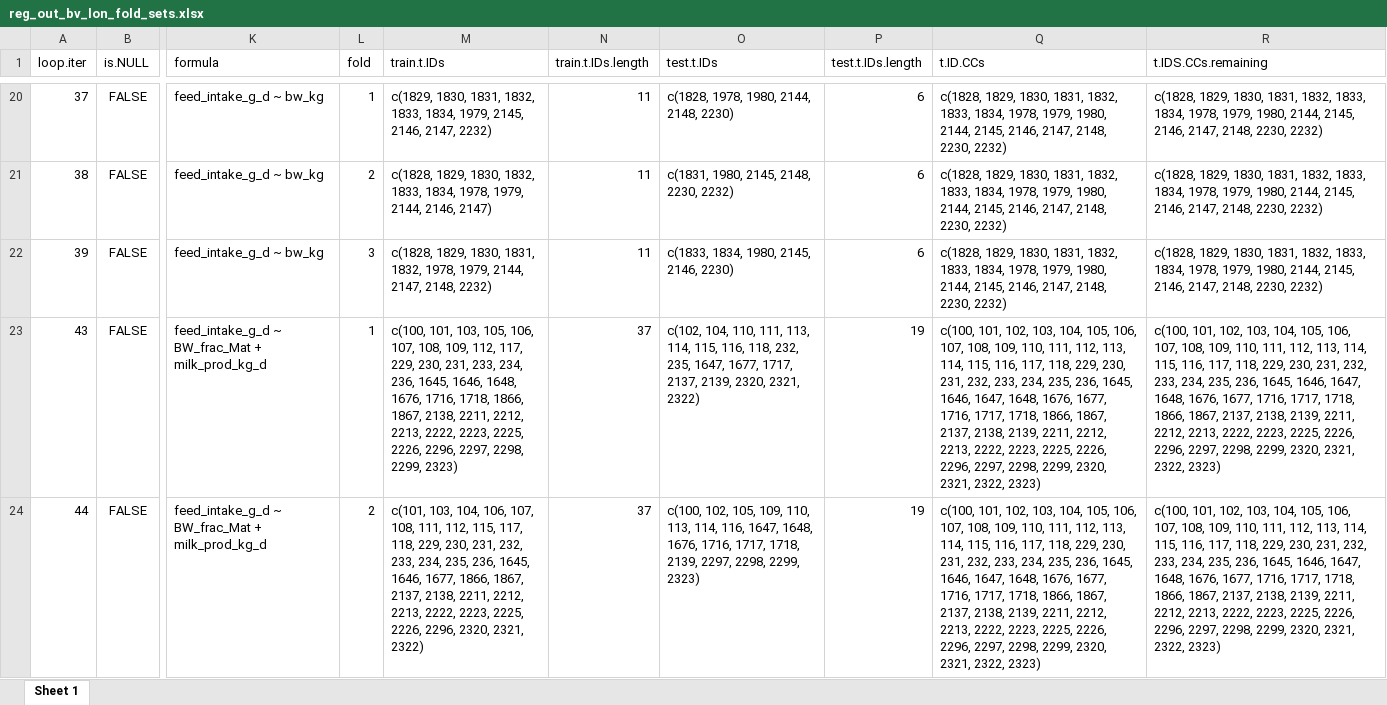
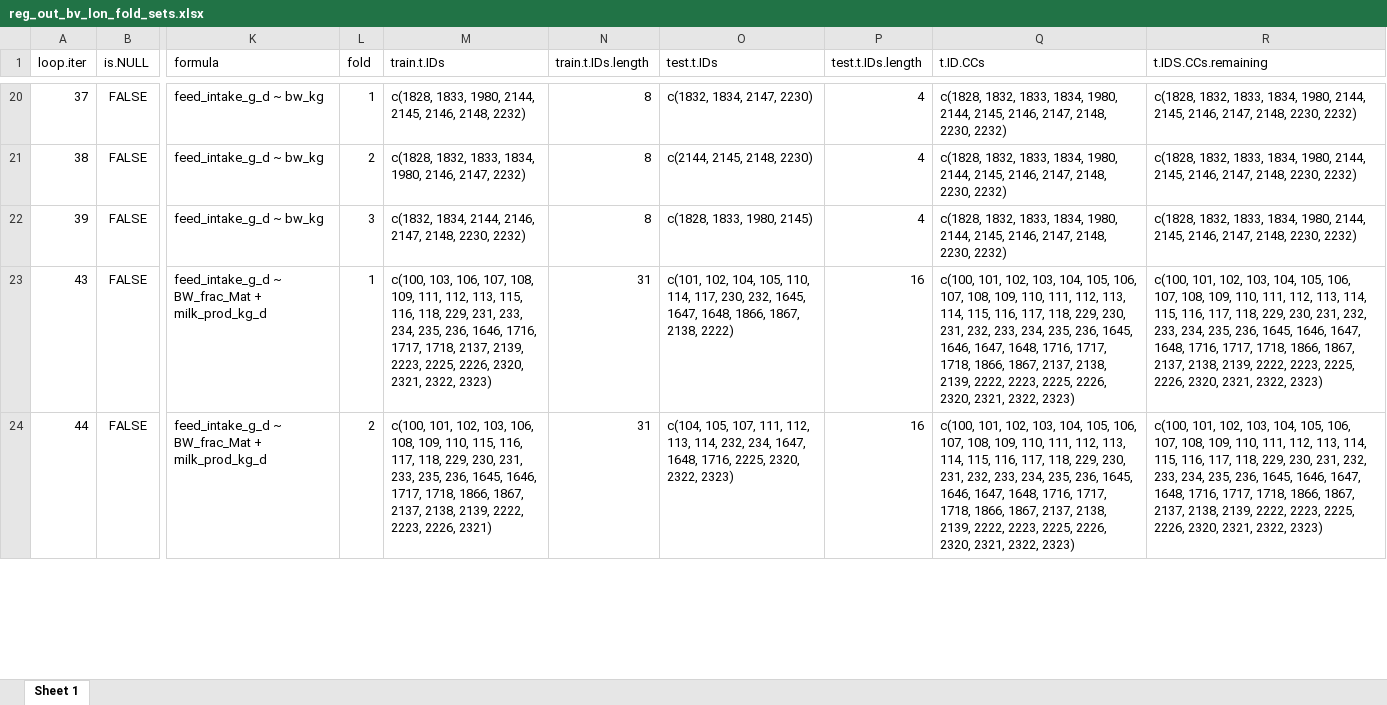
Before and after one commit to James-Hawkins/Dry_Matter_Intake_ILRI_ERA, an Excel workbook: Results/Results.out/Bovines/Data/reg_out_bv_lon_fold_sets.xlsx, sheet Sheet 1, drawn as a sheet; only a part is shown, gaps mark what is left out; values as stored, in another font and other column widths than the file's, no borders; the diff covers the shown part only; the diff names each change by its address in the sheet, - before the commit and + after, or states it on an @@ line.

```diff
--- a/Results/Results.out/Bovines/Data/reg_out_bv_lon_fold_sets.xlsx (sheet Sheet 1)
+++ b/Results/Results.out/Bovines/Data/reg_out_bv_lon_fold_sets.xlsx (sheet Sheet 1)
-M20 (train.t.IDs): c(1829, 1830, 1831, 1832, 1833, 1834, 1979, 2145, 2146, 2147, 2232)
+M20 (train.t.IDs): c(1828, 1833, 1980, 2144, 2145, 2146, 2148, 2232)
-N20:N22 (train.t.IDs.length): 11
+N20:N22 (train.t.IDs.length): 8
-O20 (test.t.IDs): c(1828, 1978, 1980, 2144, 2148, 2230)
+O20 (test.t.IDs): c(1832, 1834, 2147, 2230)
-P20:P22 (test.t.IDs.length): 6
+P20:P22 (test.t.IDs.length): 4
-Q20:Q22 (t.ID.CCs): c(1828, 1829, 1830, 1831, 1832, 1833, 1834, 1978, 1979, 1980, 2144,…
+Q20:Q22 (t.ID.CCs): c(1828, 1832, 1833, 1834, 1980, 2144,…
-R20:R22 (t.IDS.CCs.remaining): c(1828, 1829, 1830, 1831, 1832, 1833, 1834, 1978, 1979, 1980, 2144,…
+R20:R22 (t.IDS.CCs.remaining): c(1828, 1832, 1833, 1834, 1980, 2144,…
-M21 (train.t.IDs): c(1828, 1829, 1830, 1832, 1833, 1834, 1978, 1979, 2144, 2146, 2147)
+M21 (train.t.IDs): c(1828, 1832, 1833, 1834, 1980, 2146, 2147, 2232)
-O21 (test.t.IDs): c(1831, 1980, 2145, 2148, 2230, 2232)
+O21 (test.t.IDs): c(2144, 2145, 2148, 2230)
-M22 (train.t.IDs): c(1828, 1829, 1830, 1831, 1832, 1978, 1979, 2144, 2147, 2148, 2232)
+M22 (train.t.IDs): c(1832, 1834, 2144, 2146, 2147, 2148, 2230, 2232)
-O22 (test.t.IDs): c(1833, 1834, 1980, 2145, 2146, 2230)
+O22 (test.t.IDs): c(1828, 1833, 1980, 2145)
-M23 (train.t.IDs): c(100, 101, 103, 105, 106, 107, 108, 109, 112, 117, 229, 230, 231, 233, 234, 236, 1645, 1646, 1648, 1676, 1716, 1718, 1866, 1867, 2138, 2211, 2212, 2213, 2222, 2223, 2225, 2226, 2296, 2297, 2298, 2299, 2323)
+M23 (train.t.IDs): c(100, 103, 106, 107, 108, 109, 111, 112, 113, 115, 116, 118, 229, 231, 233, 234, 235, 236, 1646, 1716, 1717, 1718, 2137, 2139, 2223, 2225, 2226, 2320, 2321, 2322, 2323)
-N23:N24 (train.t.IDs.length): 37
+N23:N24 (train.t.IDs.length): 31
-O23 (test.t.IDs): c(102, 104, 110, 111, 113, 114, 115, 116, 118, 232, 235, 1647, 1677, 1717, 2137, 2139, 2320, 2321, 2322)
+O23 (test.t.IDs): c(101, 102, 104, 105, 110, 114, 117, 230, 232, 1645, 1647, 1648, 1866, 1867, 2138, 2222)
-P23:P24 (test.t.IDs.length): 19
+P23:P24 (test.t.IDs.length): 16
-Q23:Q24 (t.ID.CCs): …1647, 1648, 1676, 1677, 1716, 1717, 1718, 1866, 1867, 2137, 2138, 2139, 2211, 2212, 2213, 2222, 2223, 2225, 2226, 2296, 2297, 2298, 2299, 2320, 2321,…
+Q23:Q24 (t.ID.CCs): …1647, 1648, 1716, 1717, 1718, 1866, 1867, 2137, 2138, 2139, 2222, 2223, 2225, 2226, 2320, 2321,…
-R23:R24 (t.IDS.CCs.remaining): …1647, 1648, 1676, 1677, 1716, 1717, 1718, 1866, 1867, 2137, 2138, 2139, 2211, 2212, 2213, 2222, 2223, 2225, 2226, 2296, 2297, 2298, 2299, 2320, 2321,…
+R23:R24 (t.IDS.CCs.remaining): …1647, 1648, 1716, 1717, 1718, 1866, 1867, 2137, 2138, 2139, 2222, 2223, 2225, 2226, 2320, 2321,…
-M24 (train.t.IDs): c(101, 103, 104, 106, 107, 108, 111, 112, 115, 117, 118, 229, 230, 231, 232, 233, 234, 235, 236, 1645, 1646, 1677, 1866, 1867, 2137, 2138, 2211, 2212, 2213, 2222, 2223, 2225, 2226, 2296, 2320, 2321, 2322)
+M24 (train.t.IDs): c(100, 101, 102, 103, 106, 108, 109, 110, 115, 116, 117, 118, 229, 230, 231, 233, 235, 236, 1645, 1646, 1717, 1718, 1866, 1867, 2137, 2138, 2139, 2222, 2223, 2226, 2321)
-O24 (test.t.IDs): c(100, 102, 105, 109, 110, 113, 114, 116, 1647, 1648, 1676, 1716, 1717, 1718, 2139, 2297, 2298, 2299, 2323)
+O24 (test.t.IDs): c(104, 105, 107, 111, 112, 113, 114, 232, 234, 1647, 1648, 1716, 2225, 2320, 2322, 2323)
```
Also changed, not shown: 1266 edited cells elsewhere in this sheet, Master_ERA_data_2.0_Sisay+Final_Update_Sep2.xlsx, Results/Results.out/Bovines/Data/reg_out_bv_hin.all.xlsx, 36 other files.
